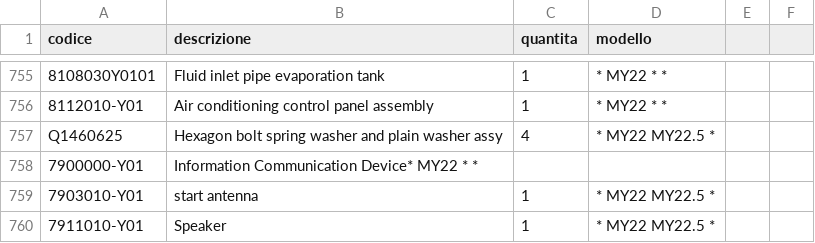
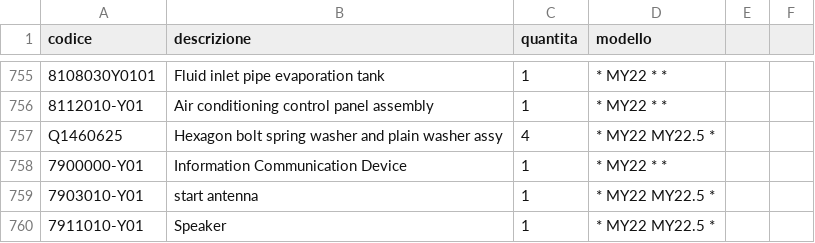
Before and after one commit to MicheleYOYO/YOYO-SpareParts, a CSV file: Parts.csv, drawn as a sheet; only a part is shown, gaps mark what is left out; the diff names each change by its address in the sheet, - before the commit and + after, or states it on an @@ line.

Commit message:
Update Parts.csv

```diff
--- a/Parts.csv
+++ b/Parts.csv
-B758 (descrizione): Information Communication Device* MY22 * *
+B758 (descrizione): Information Communication Device
-C758 (quantita): (empty)
+C758 (quantita): 1
-D758 (modello): (empty)
+D758 (modello): * MY22 * *
```
